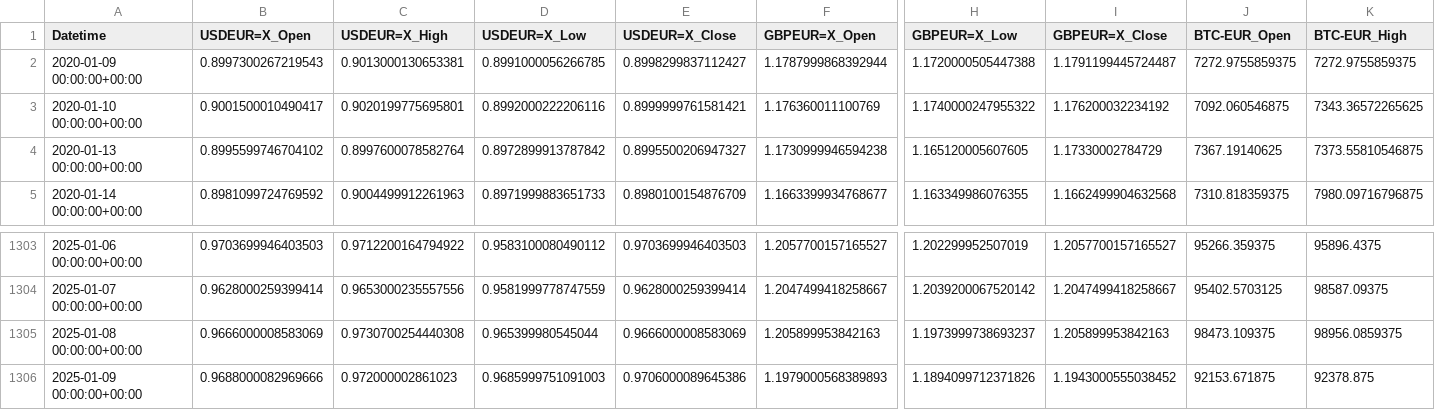
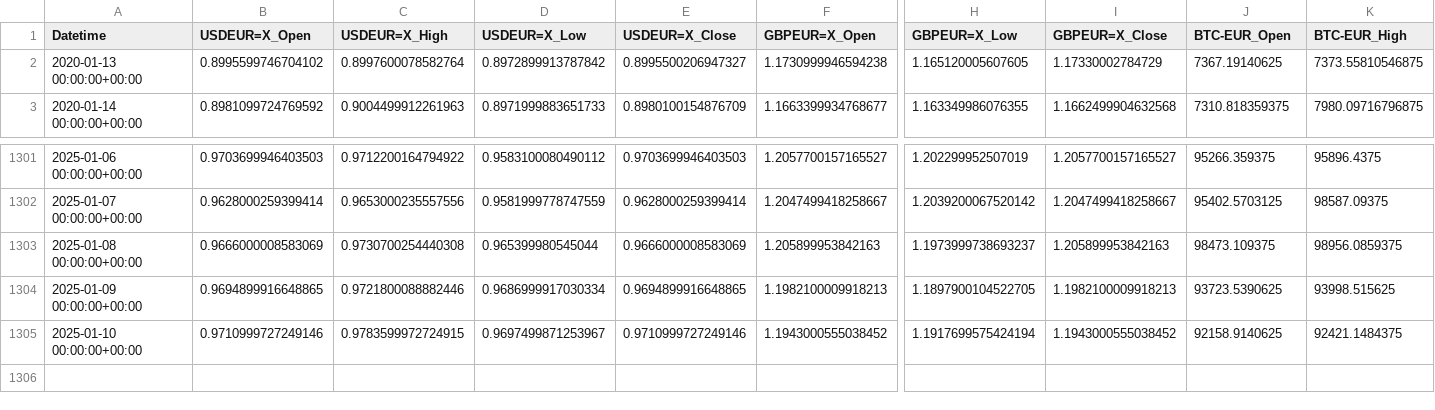
Before and after one commit to TomUszyn/PFDA-project, a CSV file: data/csv/allcurrencies/allCurrenciesData5y.csv, drawn as a sheet; only a part is shown, gaps mark what is left out; removed rows and columns are numbered as before the commit, all else as after; rows hold the shown columns only; the diff covers the shown part only; the diff names each change by its address in the sheet, - before the commit and + after, or states it on an @@ line.

```diff
--- a/data/csv/allcurrencies/allCurrenciesData5y.csv
+++ b/data/csv/allcurrencies/allCurrenciesData5y.csv
-row 2: 2020-01-09 00:00:00+00:00 | 0.8997300267219543 | 0.9013000130653381 | 0.8991000056266785 | 0.8998299837112427 | 1.1787999868392944 | 1.1720000505447388 | 1.1791199445724487 | 7272.9755859375 | 7272.9755859375
-row 3: 2020-01-10 00:00:00+00:00 | 0.9001500010490417 | 0.9020199775695801 | 0.8992000222206116 | 0.8999999761581421 | 1.176360011100769 | 1.1740000247955322 | 1.176200032234192 | 7092.060546875 | 7343.36572265625
-B1304 (USDEUR=X_Open): 0.9688000082969666
+B1304 (USDEUR=X_Open): 0.9694899916648865
-C1304 (USDEUR=X_High): 0.972000002861023
+C1304 (USDEUR=X_High): 0.9721800088882446
-D1304 (USDEUR=X_Low): 0.9685999751091003
+D1304 (USDEUR=X_Low): 0.9686999917030334
-E1304 (USDEUR=X_Close): 0.9706000089645386
+E1304 (USDEUR=X_Close): 0.9694899916648865
-F1304 (GBPEUR=X_Open): 1.1979000568389893
+F1304 (GBPEUR=X_Open): 1.1982100009918213
-H1304 (GBPEUR=X_Low): 1.1894099712371826
+H1304 (GBPEUR=X_Low): 1.1897900104522705
-I1304 (GBPEUR=X_Close): 1.1943000555038452
+I1304 (GBPEUR=X_Close): 1.1982100009918213
-J1304 (BTC-EUR_Open): 92153.671875
+J1304 (BTC-EUR_Open): 93723.5390625
-K1304 (BTC-EUR_High): 92378.875
+K1304 (BTC-EUR_High): 93998.515625
+row 1305: 2025-01-10 00:00:00+00:00 | 0.9710999727249146 | 0.9783599972724915 | 0.9697499871253967 | 0.9710999727249146 | 1.1943000555038452 | 1.1917699575424194 | 1.1943000555038452 | 92158.9140625 | 92421.1484375
```
Also changed, not shown: 2 edited cells elsewhere in this file, data/csv/normalised/normalisedBasedValue5y.csv, data/csv/normalised/normalisedMinMax5y.csv, 20 other files.
